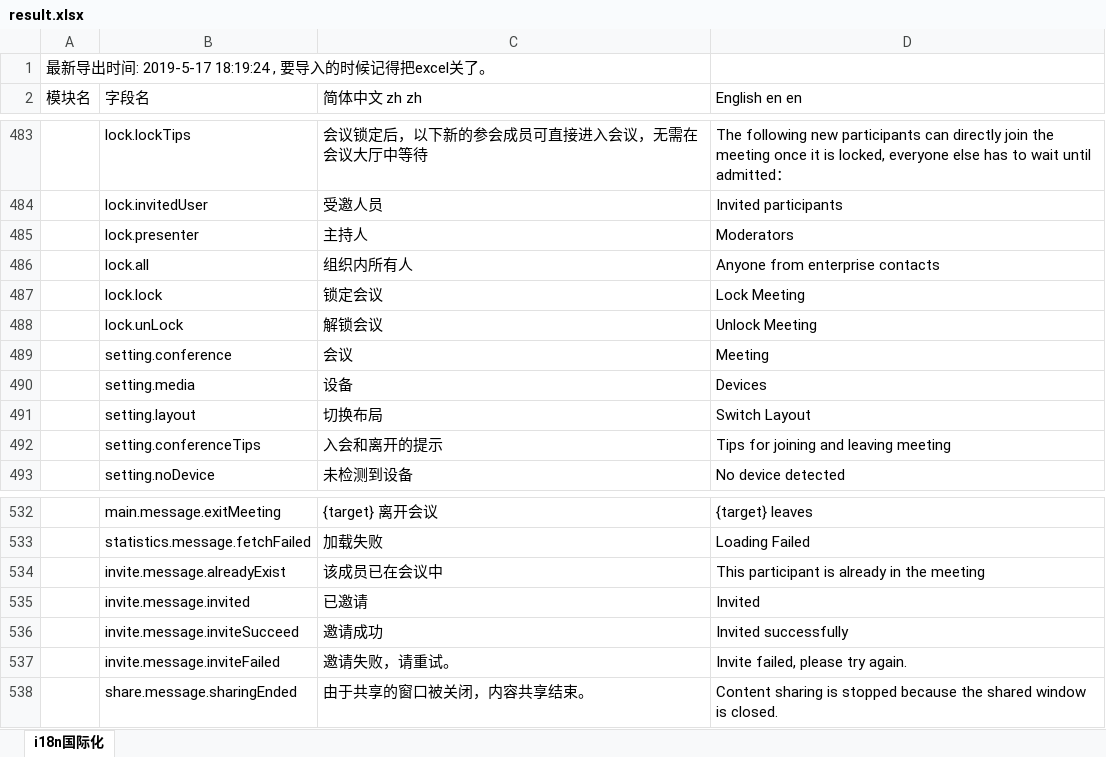
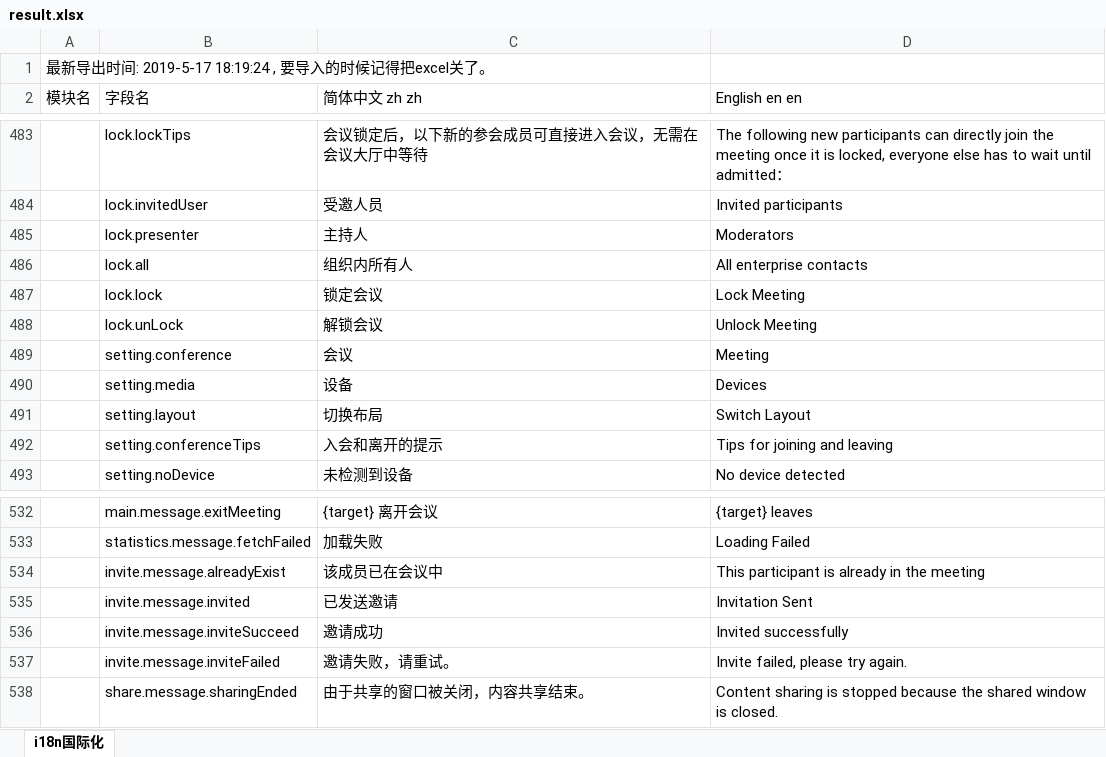
Before and after one commit to zeng450026937/vcd-h5, an Excel workbook: src/renderer/i18n/result.xlsx, sheet i18n国际化, drawn as a sheet; only a part is shown, gaps mark what is left out; values as stored, in another font and other column widths than the file's, no borders; the diff names each change by its address in the sheet, - before the commit and + after, or states it on an @@ line.

```diff
--- a/src/renderer/i18n/result.xlsx (sheet i18n国际化)
+++ b/src/renderer/i18n/result.xlsx (sheet i18n国际化)
-D486 (English en en): Anyone from enterprise contacts
+D486 (English en en): All enterprise contacts
-D492 (English en en): Tips for joining and leaving meeting
+D492 (English en en): Tips for joining and leaving
-C535 (简体中文 zh zh): 已邀请
+C535 (简体中文 zh zh): 已发送邀请
-D535 (English en en): Invited
+D535 (English en en): Invitation Sent
```
Also changed, not shown: 15 other files.
